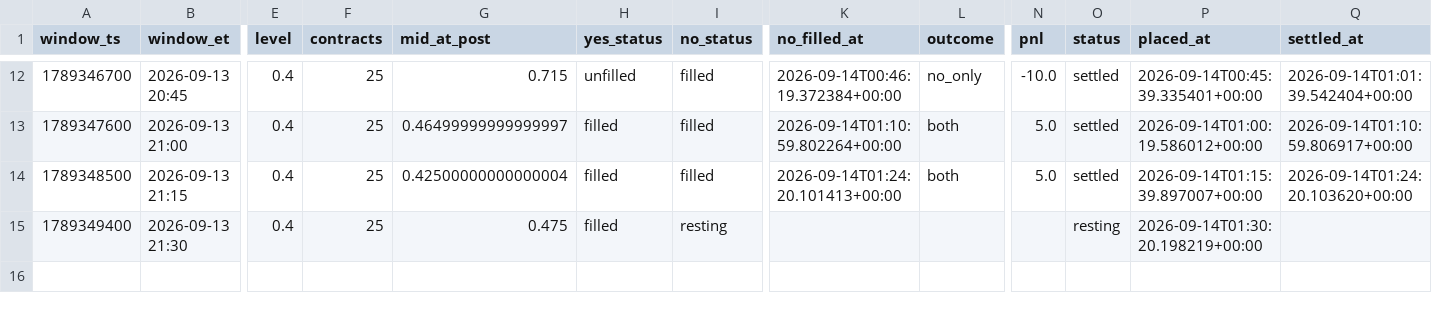
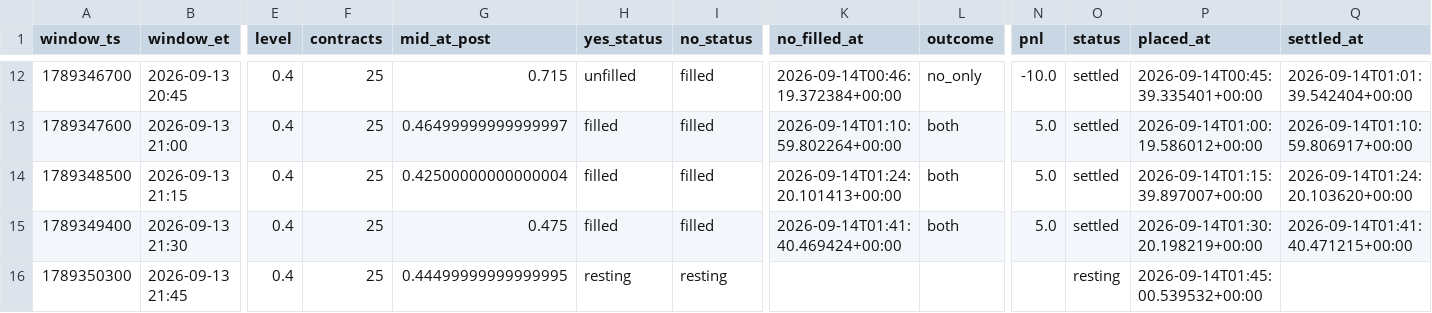
Before and after one commit to Astanwa/kalshi-pair-tape, a CSV file: data/pair_bets.csv, drawn as a sheet; only a part is shown, gaps mark what is left out; rows hold the shown columns only; the diff names each change by its address in the sheet, - before the commit and + after, or states it on an @@ line.

```diff
--- a/data/pair_bets.csv
+++ b/data/pair_bets.csv
-I15 (no_status): resting
+I15 (no_status): filled
-K15 (no_filled_at): (empty)
+K15 (no_filled_at): 2026-09-14T01:41:40.469424+00:00
-L15 (outcome): (empty)
+L15 (outcome): both
-N15 (pnl): (empty)
+N15 (pnl): 5.0
-O15 (status): resting
+O15 (status): settled
-Q15 (settled_at): (empty)
+Q15 (settled_at): 2026-09-14T01:41:40.471215+00:00
+row 16: 1789350300 | 2026-09-13 21:45 | 0.4 | 25 | 0.44499999999999995 | resting | resting |  |  |  | resting | 2026-09-14T01:45:00.539532+00:00
```
Also changed, not shown: data/quotes.csv, 2 other files.
